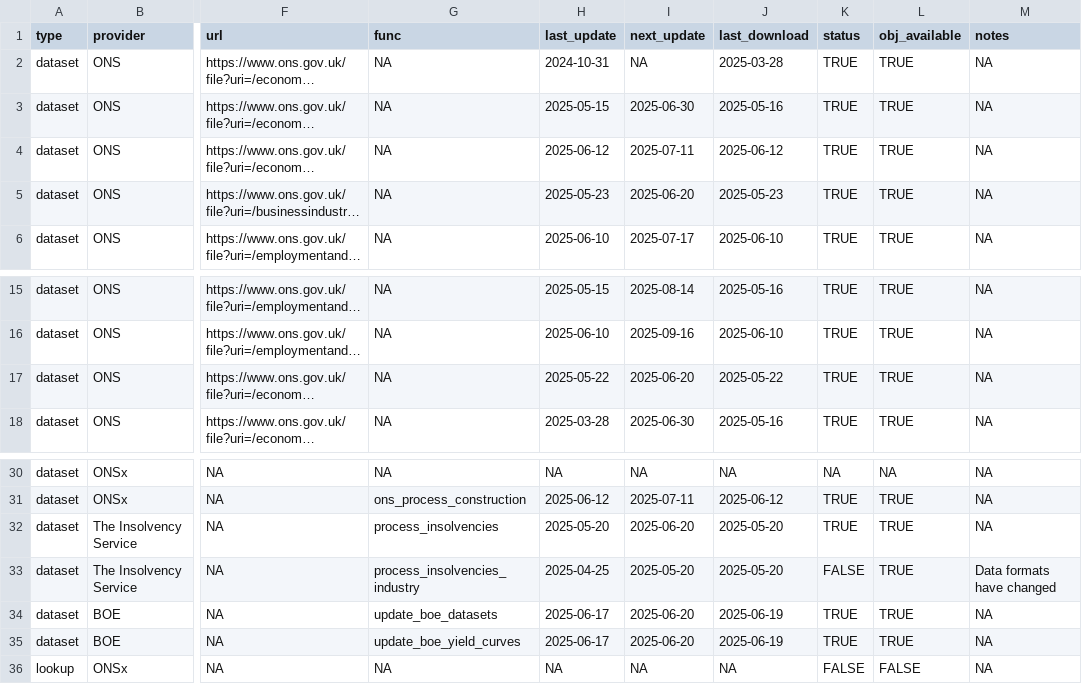
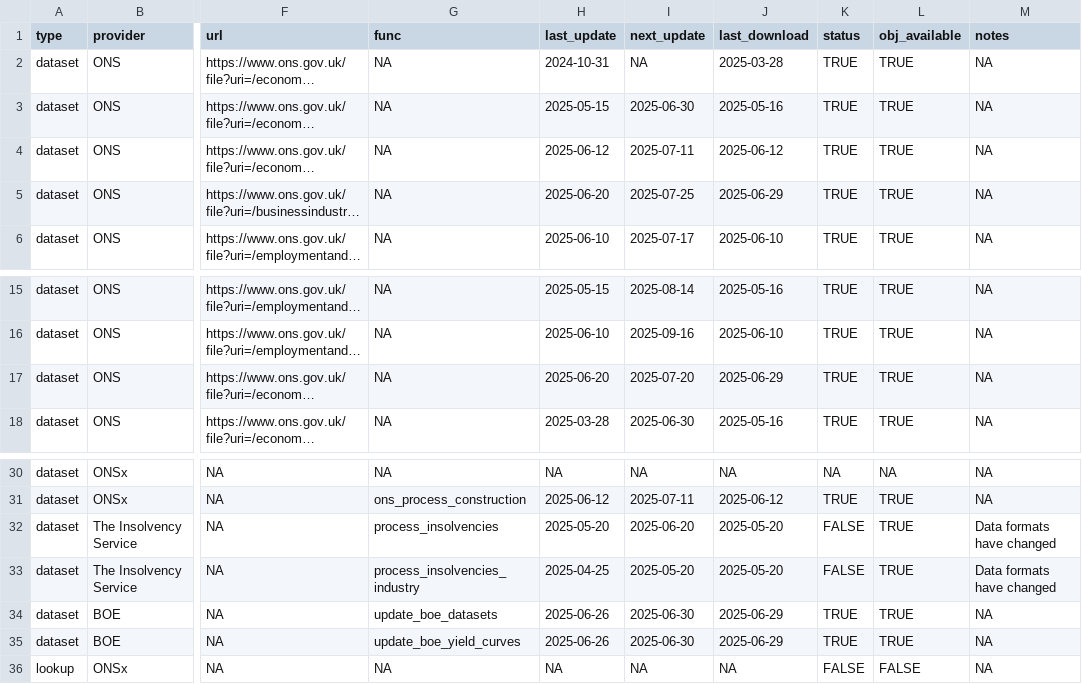
Before and after one commit to economic-analytics/edd, a CSV file: data/edd_dict.csv, drawn as a sheet; only a part is shown, gaps mark what is left out; long unchanged cells end in …; the diff names each change by its address in the sheet, - before the commit and + after, or states it on an @@ line.

Commit message:
Temp disable INS1 as data formats have changed

```diff
--- a/data/edd_dict.csv
+++ b/data/edd_dict.csv
-H5 (last_update): 2025-05-23
+H5 (last_update): 2025-06-20
-I5 (next_update): 2025-06-20
+I5 (next_update): 2025-07-25
-J5 (last_download): 2025-05-23
+J5 (last_download): 2025-06-29
-H17 (last_update): 2025-05-22
+H17 (last_update): 2025-06-20
-I17 (next_update): 2025-06-20
+I17 (next_update): 2025-07-20
-J17 (last_download): 2025-05-22
+J17 (last_download): 2025-06-29
-K32 (status): TRUE
+K32 (status): FALSE
-M32 (notes): NA
+M32 (notes): Data formats have changed
-H34:H35 (last_update): 2025-06-17
+H34:H35 (last_update): 2025-06-26
-I34:I35 (next_update): 2025-06-20
+I34:I35 (next_update): 2025-06-30
-J34:J35 (last_download): 2025-06-19
+J34:J35 (last_download): 2025-06-29
```
